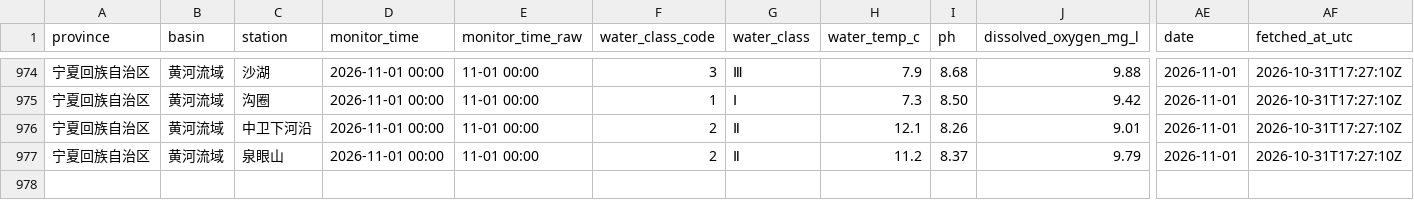
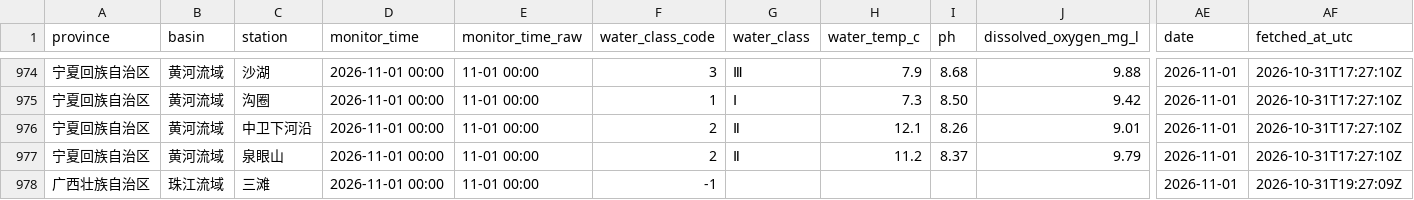
Before and after one commit to wenxizhang0919/cn-data-timemachine, a CSV file: data/raw/weather/cn_surface_water_quality/2026-11/2026-11-01.csv, drawn as a sheet; only a part is shown, gaps mark what is left out; rows hold the shown columns only; the diff names each change by its address in the sheet, - before the commit and + after, or states it on an @@ line.

Commit message:
data(server): 2026-11-01

```diff
--- a/data/raw/weather/cn_surface_water_quality/2026-11/2026-11-01.csv
+++ b/data/raw/weather/cn_surface_water_quality/2026-11/2026-11-01.csv
+row 978: 广西壮族自治区 | 珠江流域 | 三滩 | 2026-11-01 00:00 | 11-01 00:00 | -1 |  |  |  |  | 2026-11-01 | 2026-10-31T19:27:09Z
```
Also changed, not shown: 2 other files.
